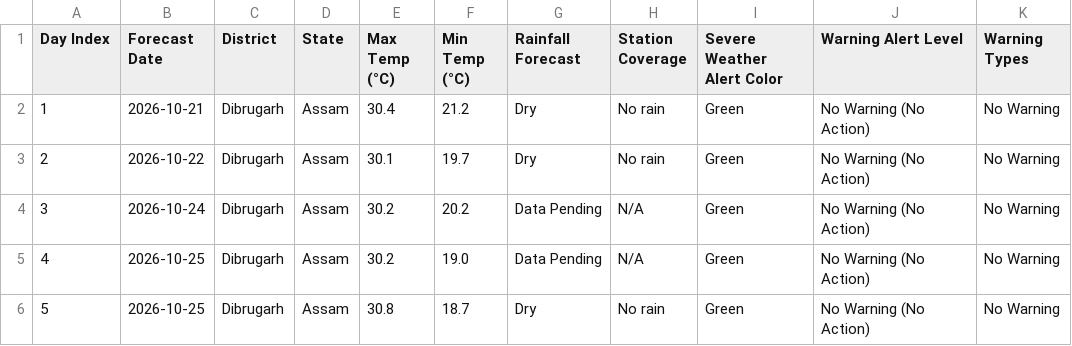
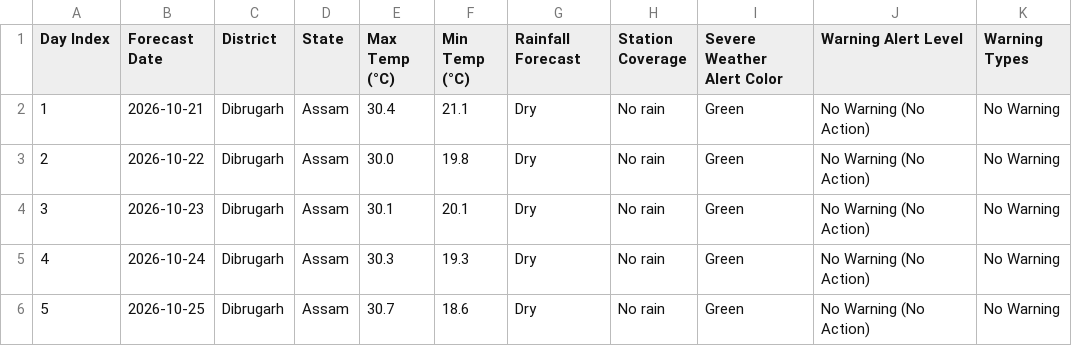
Before and after one commit to gusionrohan/diwis-weather, a CSV file: output/dibrugarh/dibrugarh_forecast_summary.csv, drawn as a sheet; only a part is shown; the diff names each change by its address in the sheet, - before the commit and + after, or states it on an @@ line.

```diff
--- a/output/dibrugarh/dibrugarh_forecast_summary.csv
+++ b/output/dibrugarh/dibrugarh_forecast_summary.csv
-F2 (Min Temp (°C)): 21.2
+F2 (Min Temp (°C)): 21.1
-E3 (Max Temp (°C)): 30.1
+E3 (Max Temp (°C)): 30.0
-F3 (Min Temp (°C)): 19.7
+F3 (Min Temp (°C)): 19.8
-B4 (Forecast Date): 2026-10-24
+B4 (Forecast Date): 2026-10-23
-E4 (Max Temp (°C)): 30.2
+E4 (Max Temp (°C)): 30.1
-F4 (Min Temp (°C)): 20.2
+F4 (Min Temp (°C)): 20.1
-G4:G5 (Rainfall Forecast): Data Pending
+G4:G5 (Rainfall Forecast): Dry
-H4:H5 (Station Coverage): N/A
+H4:H5 (Station Coverage): No rain
-B5 (Forecast Date): 2026-10-25
+B5 (Forecast Date): 2026-10-24
-E5 (Max Temp (°C)): 30.2
+E5 (Max Temp (°C)): 30.3
-F5 (Min Temp (°C)): 19.0
+F5 (Min Temp (°C)): 19.3
-E6 (Max Temp (°C)): 30.8
+E6 (Max Temp (°C)): 30.7
-F6 (Min Temp (°C)): 18.7
+F6 (Min Temp (°C)): 18.6
```
Also changed, not shown: output/cachar/cachar_forecast_summary.csv, output/hailakandi/hailakandi_lightning_zones_summary.csv, 22 other files.
